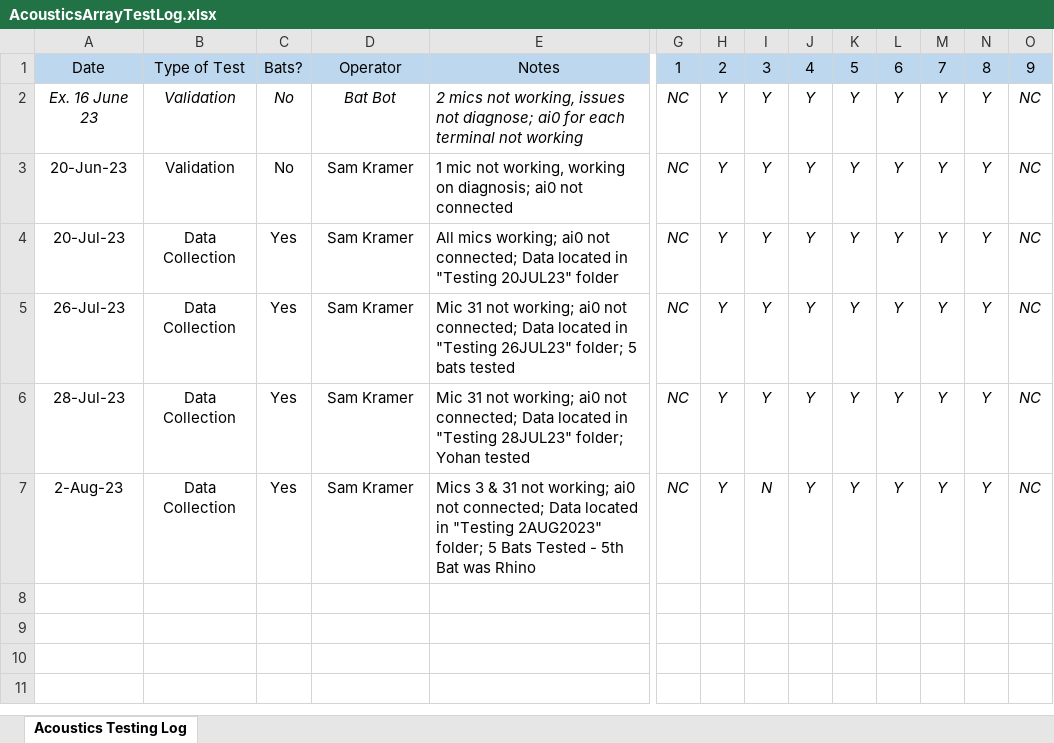
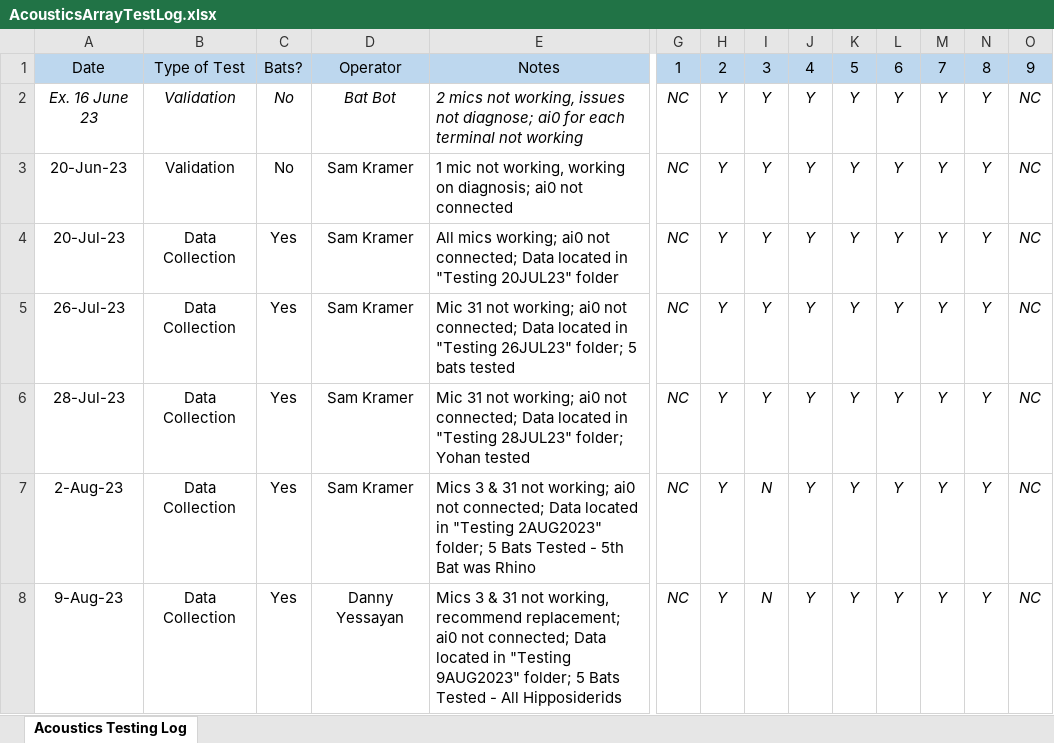
Before and after one commit to samkramer6/IRES_2023_Acoustics_Array, an Excel workbook: AcousticsArrayTestLog.xlsx, sheet Acoustics Testing Log, drawn as a sheet; only a part is shown, gaps mark what is left out; values as stored, in another font and other column widths than the file's, no borders; conditional formats not drawn; rows hold the shown columns only; the diff names each change by its address in the sheet, - before the commit and + after, or states it on an @@ line.

```diff
--- a/AcousticsArrayTestLog.xlsx (sheet Acoustics Testing Log)
+++ b/AcousticsArrayTestLog.xlsx (sheet Acoustics Testing Log)
+row 8: 9-Aug-23 | Data Collection | Yes | Danny Yessayan | Mics 3 & 31 not working, recommend replacement; ai0 not connected; Data located in "Testing 9AUG2023" folder; 5 Bats Tested - All Hipposiderids | NC | Y | N | Y | Y | Y | Y | Y | NC
```
Also changed, not shown: 5 other files.
